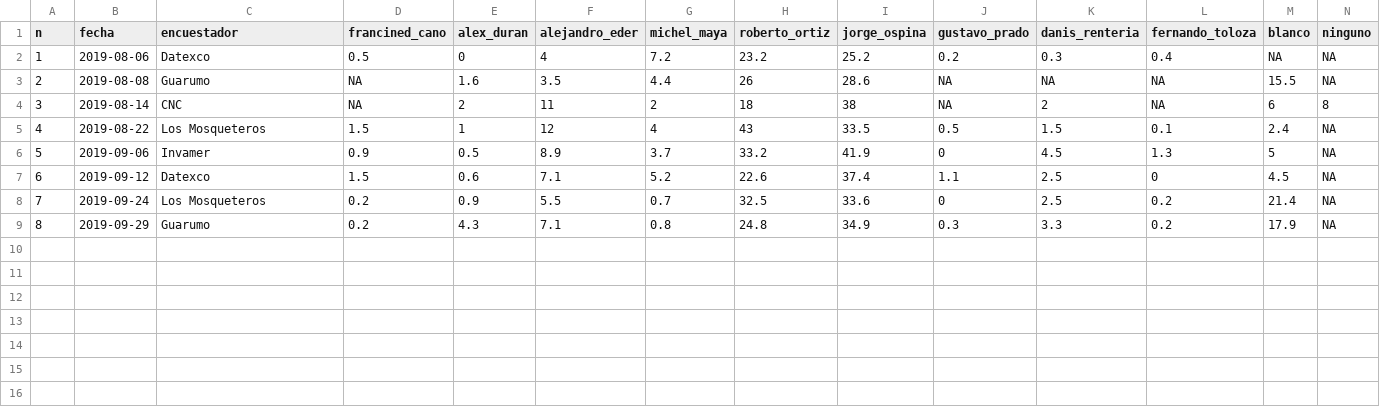
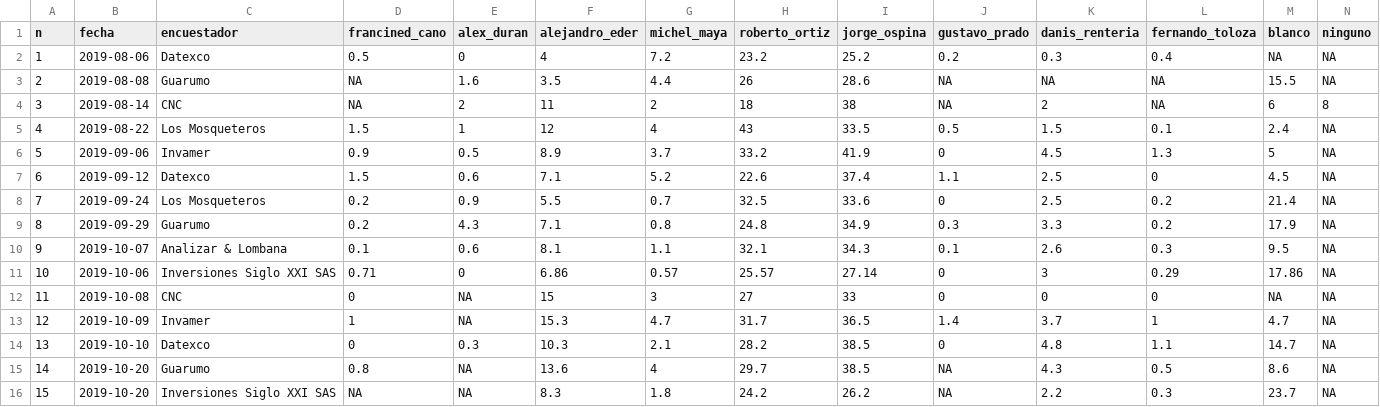
Before and after one commit to nelsonamayad/elecciones_locales_2019, a CSV file: Ciudad/cali.csv, drawn as a sheet; only a part is shown; rows hold the shown columns only; the diff names each change by its address in the sheet, - before the commit and + after, or states it on an @@ line.

Commit message:
Update cali.csv

```diff
--- a/Ciudad/cali.csv
+++ b/Ciudad/cali.csv
+row 10: 9 | 2019-10-07 | Analizar & Lombana | 0.1 | 0.6 | 8.1 | 1.1 | 32.1 | 34.3 | 0.1 | 2.6 | 0.3 | 9.5 | NA
+row 11: 10 | 2019-10-06 | Inversiones Siglo XXI SAS | 0.71 | 0 | 6.86 | 0.57 | 25.57 | 27.14 | 0 | 3 | 0.29 | 17.86 | NA
+row 12: 11 | 2019-10-08 | CNC | 0 | NA | 15 | 3 | 27 | 33 | 0 | 0 | 0 | NA | NA
+row 13: 12 | 2019-10-09 | Invamer | 1 | NA | 15.3 | 4.7 | 31.7 | 36.5 | 1.4 | 3.7 | 1 | 4.7 | NA
+row 14: 13 | 2019-10-10 | Datexco | 0 | 0.3 | 10.3 | 2.1 | 28.2 | 38.5 | 0 | 4.8 | 1.1 | 14.7 | NA
+row 15: 14 | 2019-10-20 | Guarumo | 0.8 | NA | 13.6 | 4 | 29.7 | 38.5 | NA | 4.3 | 0.5 | 8.6 | NA
+row 16: 15 | 2019-10-20 | Inversiones Siglo XXI SAS | NA | NA | 8.3 | 1.8 | 24.2 | 26.2 | NA | 2.2 | 0.3 | 23.7 | NA
```
